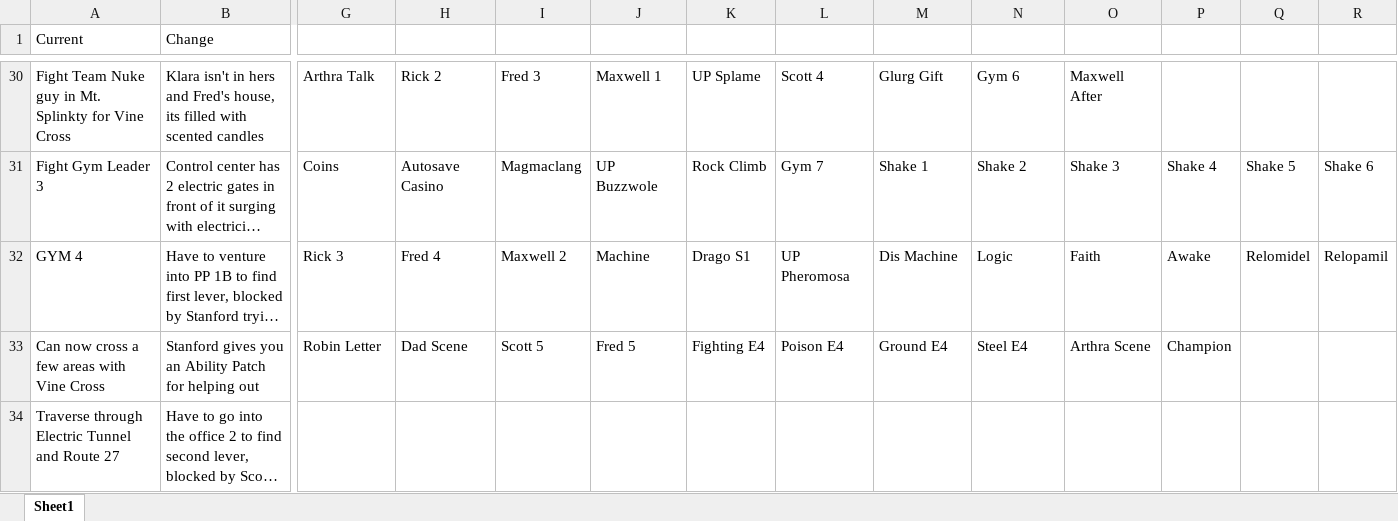
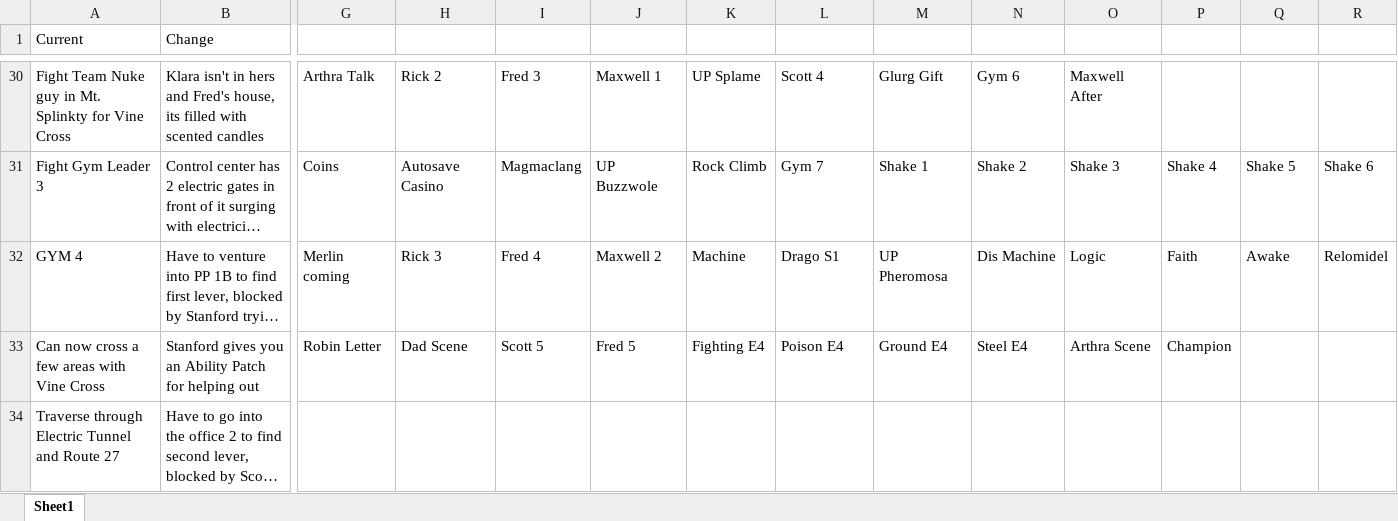
Before and after one commit to sjkuhnke/PokemonGame, an Excel workbook: PokemonGame/stuff/xhenos story work.xlsx, sheet Sheet1, drawn as a sheet; only a part is shown, gaps mark what is left out; long unchanged cells end in …; values as stored, in another font and other column widths than the file's, no borders; the diff covers the shown part only; the diff names each change by its address in the sheet, - before the commit and + after, or states it on an @@ line.

```diff
--- a/PokemonGame/stuff/xhenos story work.xlsx (sheet Sheet1)
+++ b/PokemonGame/stuff/xhenos story work.xlsx (sheet Sheet1)
-G32: Rick 3
+G32: Merlin coming
-H32: Fred 4
+H32: Rick 3
-I32: Maxwell 2
+I32: Fred 4
-J32: Machine
+J32: Maxwell 2
-K32: Drago S1
+K32: Machine
-L32: UP Pheromosa
+L32: Drago S1
-M32: Dis Machine
+M32: UP Pheromosa
-N32: Logic
+N32: Dis Machine
-O32: Faith
+O32: Logic
-P32: Awake
+P32: Faith
-Q32: Relomidel
+Q32: Awake
-R32: Relopamil
+R32: Relomidel
```
Also changed, not shown: 9 edited cells elsewhere in this sheet, 16 other files.
